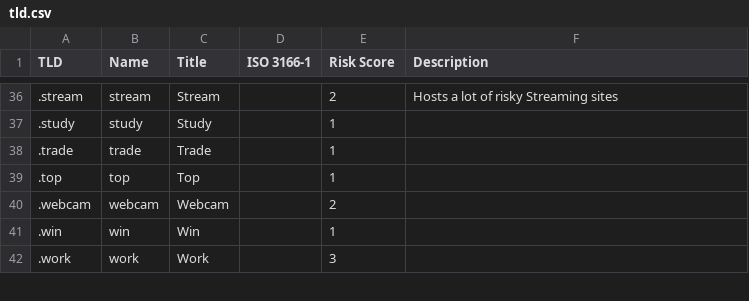
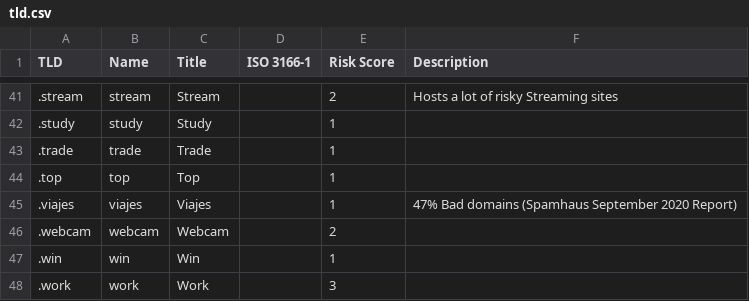
Before and after one commit to creakings/notrack, a CSV file: admin/include/tld.csv, drawn as a sheet; only a part is shown, gaps mark what is left out; the diff covers the shown part only.

Commit message:
add new gtld

```diff
--- a/admin/include/tld.csv
+++ b/admin/include/tld.csv
@@ -39,2 +44,3 @@ TLD,Name,Title,ISO 3166-1,Risk Score,Description
 .top,top,Top,,1,
+.viajes,viajes,Viajes,,1,47% Bad domains (Spamhaus September 2020 Report)
 .webcam,webcam,Webcam,,2,
```
Also changed, not shown: 8 added rows and 2 edited cells elsewhere in this file.
